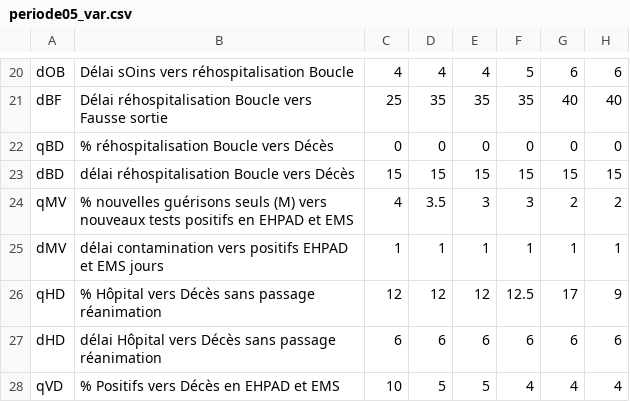
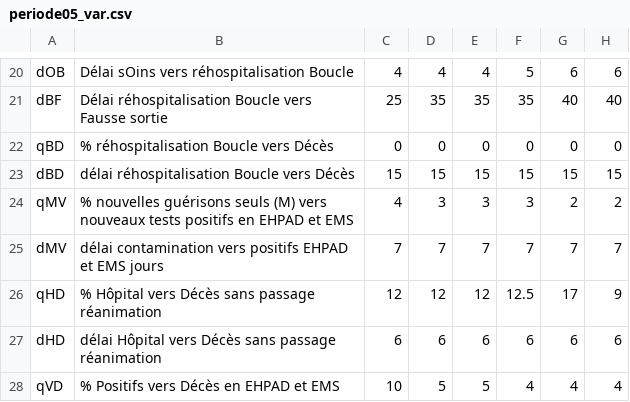
Before and after one commit to CovidTrackerFr/data-utils, a CSV file: simulatorCT/data/periode05_var.csv, drawn as a sheet; only a part is shown, gaps mark what is left out.

```diff
--- a/simulatorCT/data/periode05_var.csv
+++ b/simulatorCT/data/periode05_var.csv
@@ -23,4 +23,4 @@ qBD ,% réhospitalisation Boucle vers Décès,0,0,0,0,0,0
 dBD ,délai réhospitalisation Boucle vers Décès,15,15,15,15,15,15
-qMV ,% nouvelles guérisons seuls (M) vers nouveaux tests positifs en EHPAD et EMS,4,3.5,3,3,2,2
-dMV ,délai contamination vers positifs EHPAD et EMS jours,1,1,1,1,1,1
+qMV ,% nouvelles guérisons seuls (M) vers nouveaux tests positifs en EHPAD et EMS,4,3,3,3,2,2
+dMV ,délai contamination vers positifs EHPAD et EMS jours,7,7,7,7,7,7
 qHD ,% Hôpital vers Décès sans passage réanimation,12,12,12,12.5,17,9
```
Also changed, not shown: simulatorCT/data/periode05_S2.csv.
